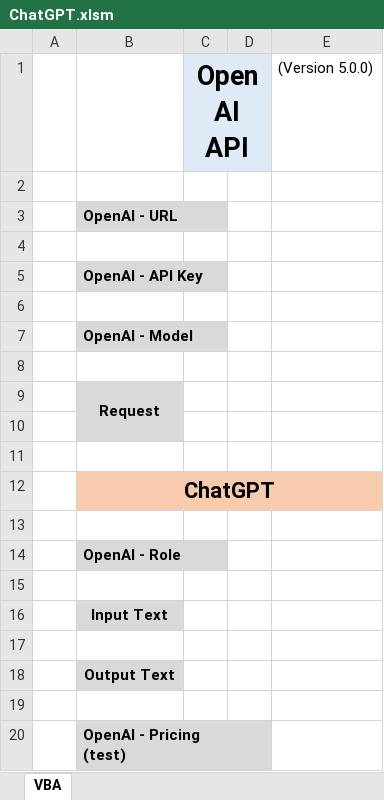
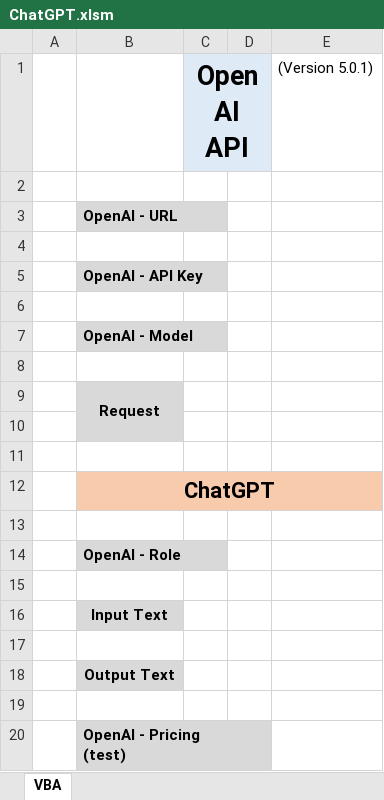
Before and after one commit to DJCEL/OpenAI-ChatGPT-VBA-Demo, an Excel workbook: ChatGPT.xlsm, sheet VBA, drawn as a sheet; values as stored, in another font and other column widths than the file's, no borders; charts and pictures not drawn; the diff names each change by its address in the sheet, - before the commit and + after, or states it on an @@ line.

Commit message:
Add files via upload

```diff
--- a/ChatGPT.xlsm (sheet VBA)
+++ b/ChatGPT.xlsm (sheet VBA)
-E1: (Version 5.0.0)
+E1: (Version 5.0.1)
```
Also changed, not shown: charts or pictures.
